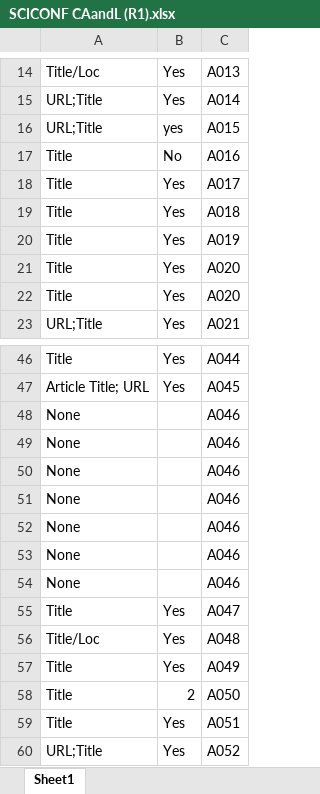
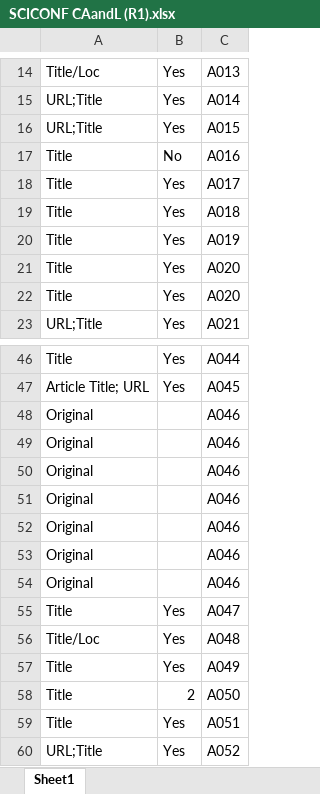
Before and after one commit to eturnator/rgciting, an Excel workbook: ProcessedData/SCICONF CAandL (R1).xlsx, sheet Sheet1, drawn as a sheet; only a part is shown, gaps mark what is left out; values as stored, in another font and other column widths than the file's, no borders; the diff covers the shown part only; the diff names each change by its address in the sheet, - before the commit and + after, or states it on an @@ line.

```diff
--- a/ProcessedData/SCICONF CAandL (R1).xlsx (sheet Sheet1)
+++ b/ProcessedData/SCICONF CAandL (R1).xlsx (sheet Sheet1)
-B16: yes
+B16: Yes
-A48:A54: None
+A48:A54: Original
```
Also changed, not shown: 77 added rows elsewhere in this sheet, 1 other file.
